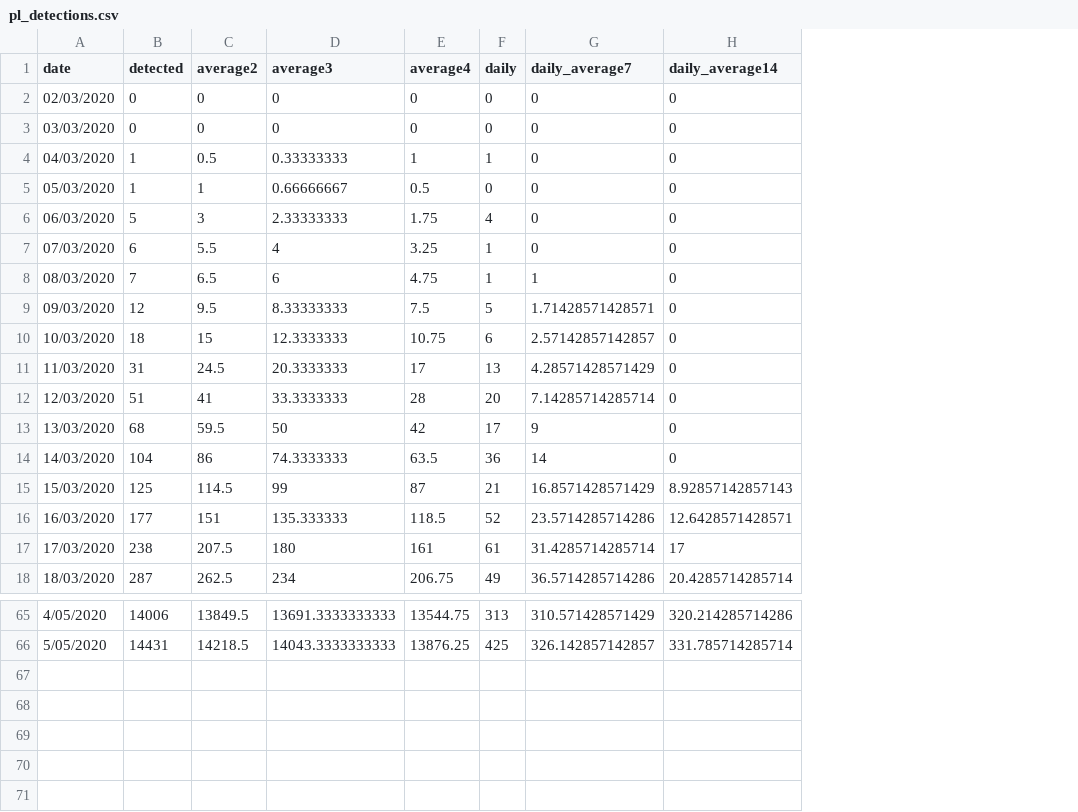
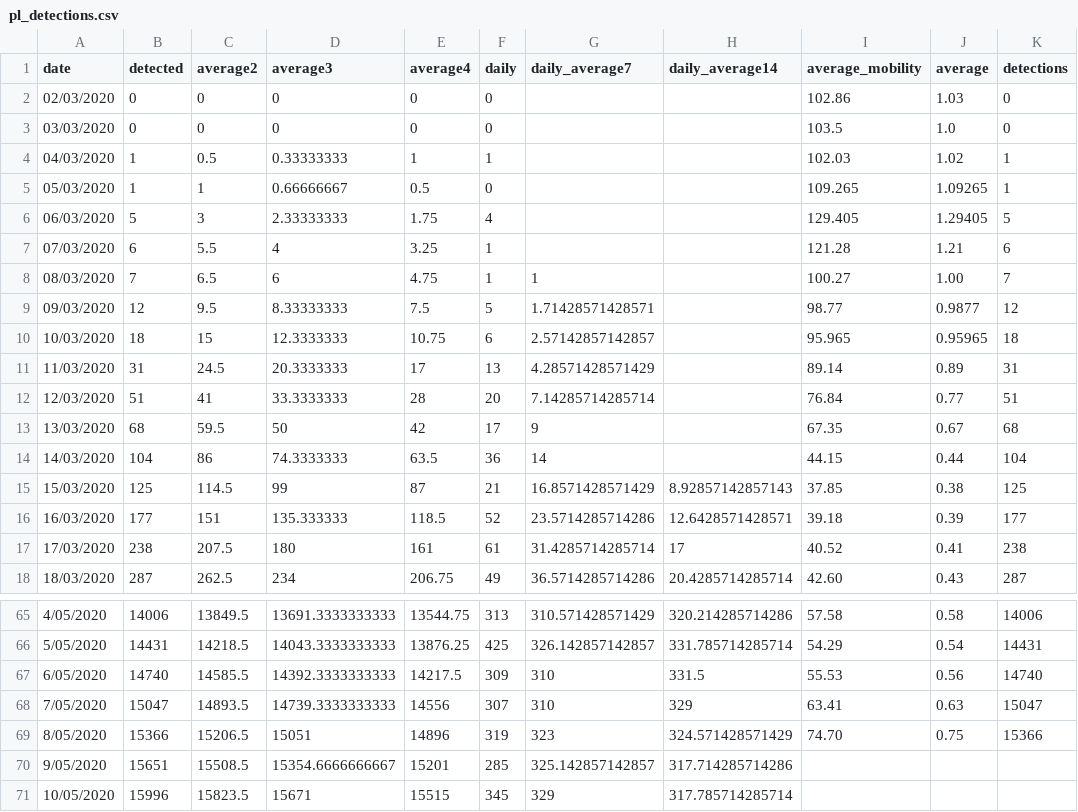
Before and after one commit to MOCOS-COVID19/postprocess-scripts, a CSV file: data/pl_detections.csv, drawn as a sheet; only a part is shown, gaps mark what is left out; the diff names each change by its address in the sheet, - before the commit and + after, or states it on an @@ line.

```diff
--- a/data/pl_detections.csv
+++ b/data/pl_detections.csv
+column I (average_mobility), rows 2-18: 102.86 | 103.5 | 102.03 | 109.265 | 129.405 | 121.28 | 100.27 | 98.77 | 95.965 | 89.14 | 76.84 | 67.35 | 44.15 | 37.85 | 39.18 | 40.52 | 42.60; rows 65-66: 57.58 | 54.29
+column J (average), rows 2-18: 1.03 | 1.0 | 1.02 | 1.09265 | 1.29405 | 1.21 | 1.00 | 0.9877 | 0.95965 | 0.89 | 0.77 | 0.67 | 0.44 | 0.38 | 0.39 | 0.41 | 0.43; rows 65-66: 0.58 | 0.54
+column K (detections), rows 2-18: 0 | 0 | 1 | 1 | 5 | 6 | 7 | 12 | 18 | 31 | 51 | 68 | 104 | 125 | 177 | 238 | 287; rows 65-66: 14006 | 14431
-G2:G7 (daily_average7): 0
+G2:G7 (daily_average7): (empty)
-H2:H14 (daily_average14): 0
+H2:H14 (daily_average14): (empty)
+row 67: 6/05/2020 | 14740 | 14585.5 | 14392.3333333333 | 14217.5 | 309 | 310 | 331.5 | 55.53 | 0.56 | 14740
+row 68: 7/05/2020 | 15047 | 14893.5 | 14739.3333333333 | 14556 | 307 | 310 | 329 | 63.41 | 0.63 | 15047
+row 69: 8/05/2020 | 15366 | 15206.5 | 15051 | 14896 | 319 | 323 | 324.571428571429 | 74.70 | 0.75 | 15366
+row 70: 9/05/2020 | 15651 | 15508.5 | 15354.6666666667 | 15201 | 285 | 325.142857142857 | 317.714285714286
+row 71: 10/05/2020 | 15996 | 15823.5 | 15671 | 15515 | 345 | 329 | 317.785714285714
```
Also changed, not shown: data/dw_detections.csv, data/wroclaw_detections.csv.
